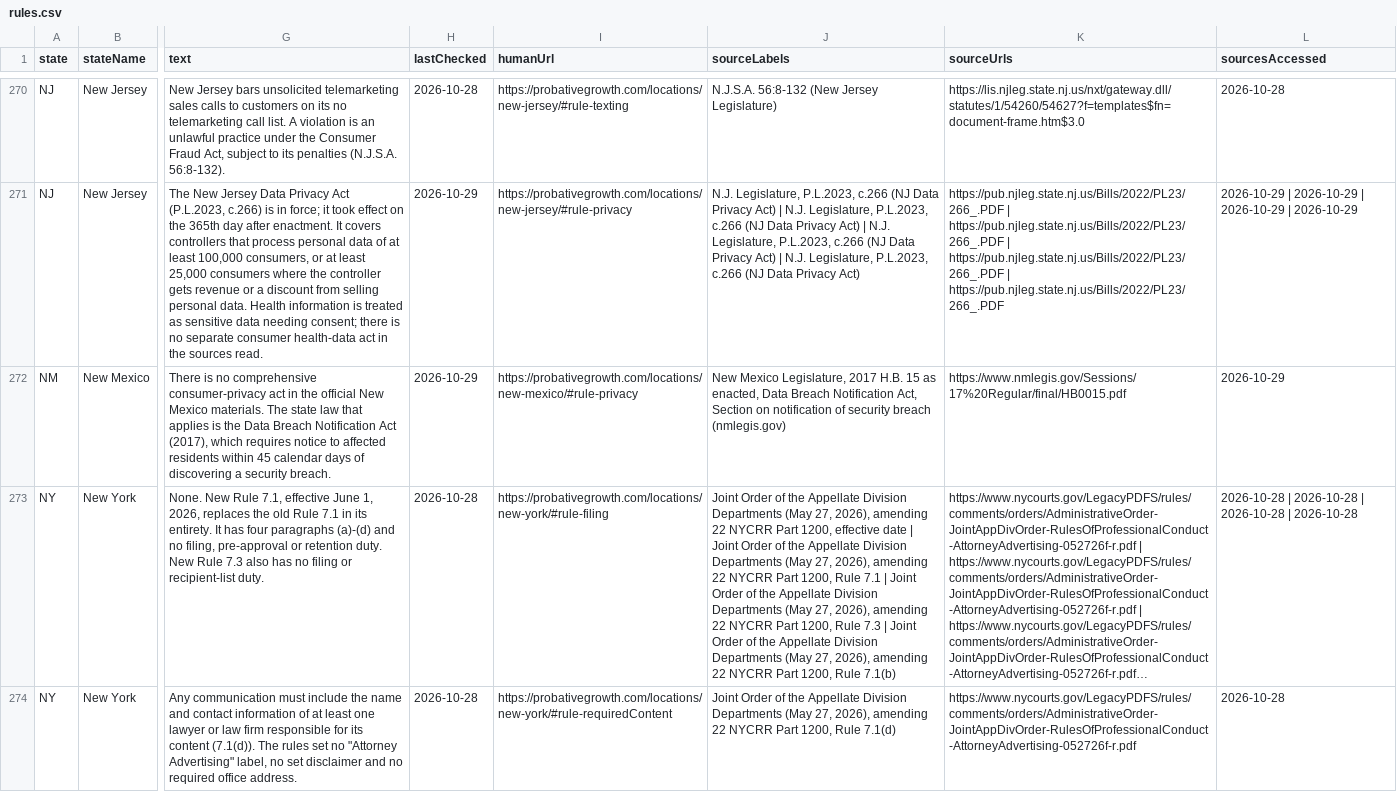
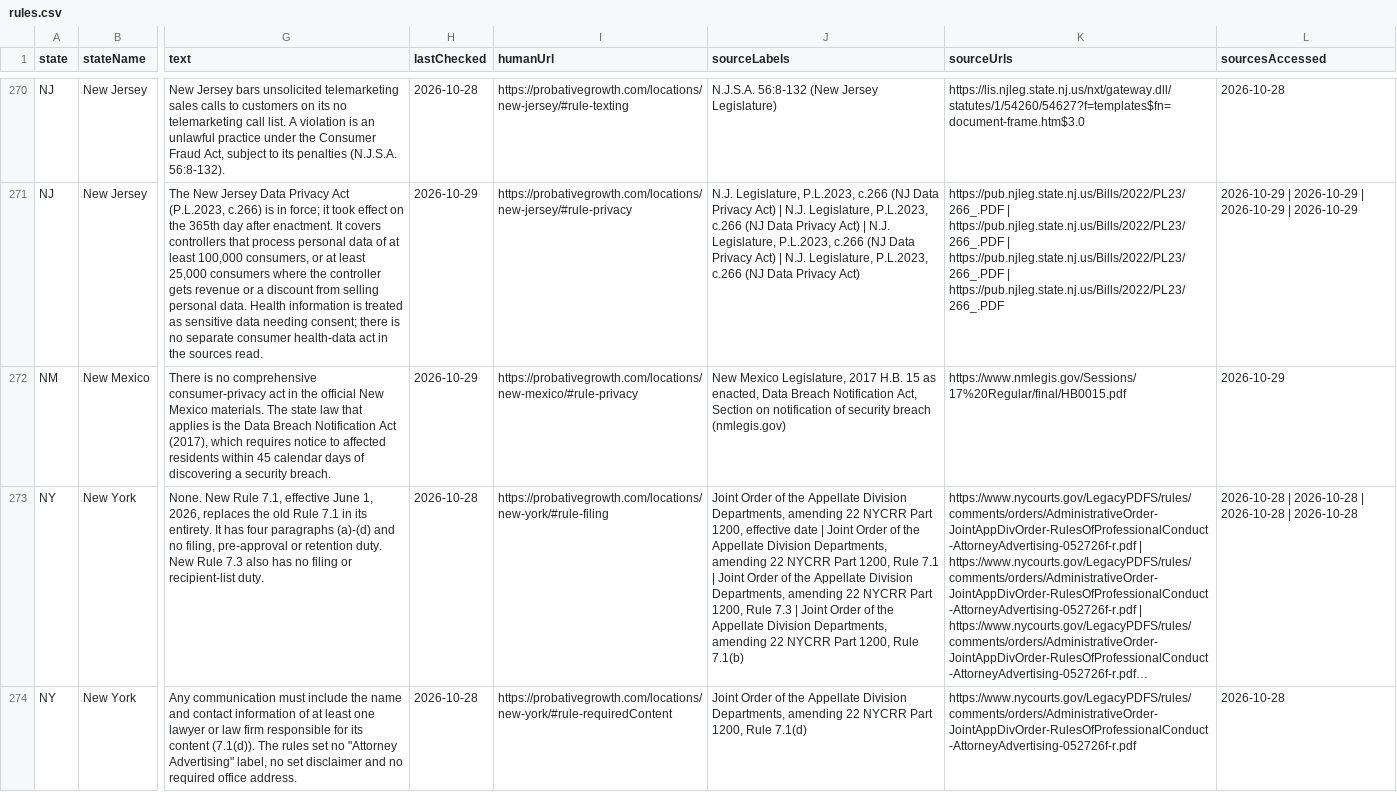
Before and after one commit to ops864/legal-marketing-data, a CSV file: data/rules/rules.csv, drawn as a sheet; only a part is shown, gaps mark what is left out; long unchanged cells end in …; the diff covers the shown part only; the diff names each change by its address in the sheet, - before the commit and + after, or states it on an @@ line.

```diff
--- a/data/rules/rules.csv
+++ b/data/rules/rules.csv
-J273 (sourceLabels): …Appellate Division Departments (May 27, 2026), amending 22 NYCRR Part 1200, effective date | Joint Order of the Appellate Division Departments (May 27, 2026), amending 22 NYCRR Part 1200, Rule 7.1 | Joint Order of the Appellate Division Departments (May 27, 2026), amending 22 NYCRR Part 1200, Rule 7.3 | Joint Order of the Appellate Division Departments (May 27, 2026), amending 22…
+J273 (sourceLabels): …Appellate Division Departments, amending 22 NYCRR Part 1200, effective date | Joint Order of the Appellate Division Departments, amending 22 NYCRR Part 1200, Rule 7.1 | Joint Order of the Appellate Division Departments, amending 22 NYCRR Part 1200, Rule 7.3 | Joint Order of the Appellate Division Departments, amending 22…
-J274 (sourceLabels): …Appellate Division Departments (May 27, 2026), amending 22…
+J274 (sourceLabels): …Appellate Division Departments, amending 22…
```
Also changed, not shown: 4 edited cells elsewhere in this file, data/crosswalks/crosswalks-values.csv, data/fees/fees-values.csv, 31 other files.
